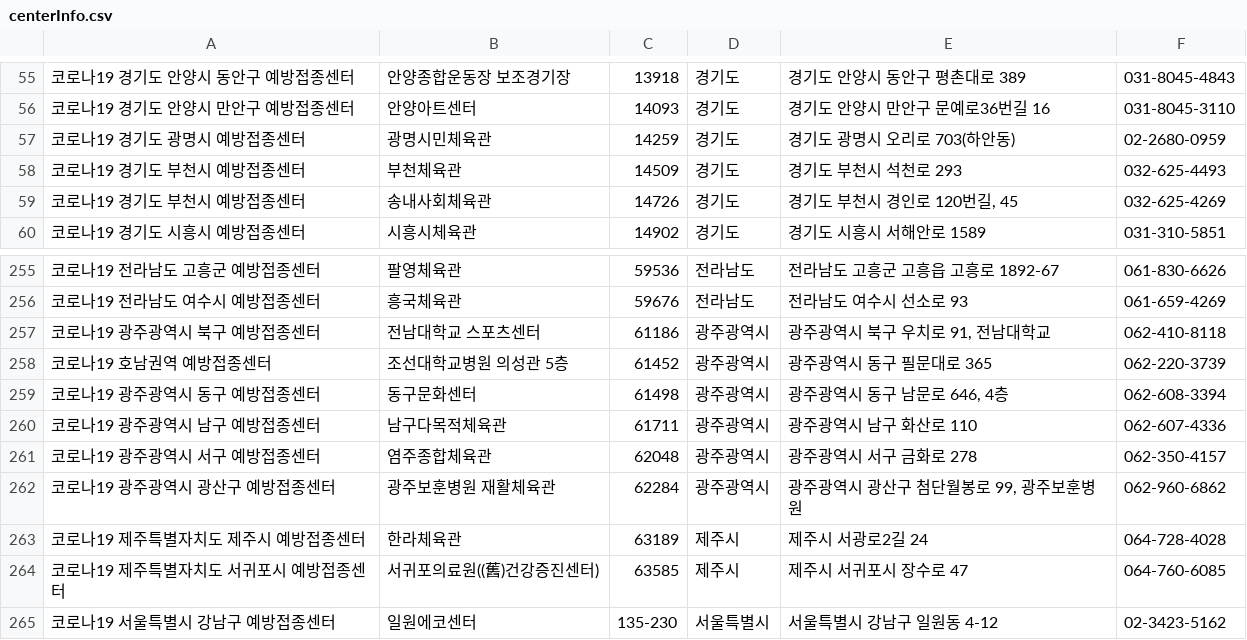
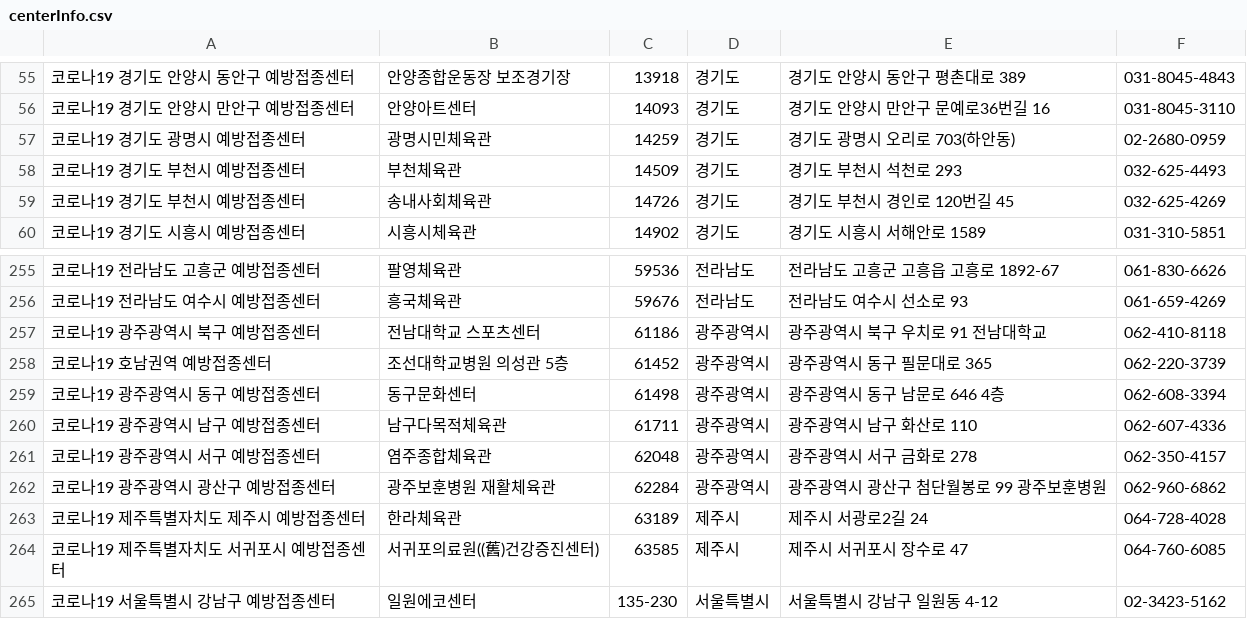
Before and after one commit to hyxnskim/Covid19VaccineManagementSystem, a CSV file: Covid19VaccineManagementSystem/docs/centerInfo.csv, drawn as a sheet; only a part is shown, gaps mark what is left out.

```diff
--- a/Covid19VaccineManagementSystem/docs/centerInfo.csv
+++ b/Covid19VaccineManagementSystem/docs/centerInfo.csv
@@ -58,3 +58,3 @@
 코로나19 경기도 부천시 예방접종센터,부천체육관,14509,경기도,경기도 부천시 석천로 293,032-625-4493
-코로나19 경기도 부천시 예방접종센터,송내사회체육관,14726,경기도,"경기도 부천시 경인로 120번길, 45",032-625-4269
+코로나19 경기도 부천시 예방접종센터,송내사회체육관,14726,경기도,경기도 부천시 경인로 120번길 45,032-625-4269
 코로나19 경기도 시흥시 예방접종센터,시흥시체육관,14902,경기도,경기도 시흥시 서해안로 1589,031-310-5851
@@ -256,8 +256,8 @@
 코로나19 전라남도 여수시 예방접종센터,흥국체육관,59676,전라남도,전라남도 여수시 선소로 93,061-659-4269
-코로나19 광주광역시 북구 예방접종센터,전남대학교 스포츠센터,61186,광주광역시,"광주광역시 북구 우치로 91, 전남대학교",062-410-8118
+코로나19 광주광역시 북구 예방접종센터,전남대학교 스포츠센터,61186,광주광역시,광주광역시 북구 우치로 91 전남대학교,062-410-8118
 코로나19 호남권역 예방접종센터,조선대학교병원 의성관 5층,61452,광주광역시,광주광역시 동구 필문대로 365,062-220-3739
-코로나19 광주광역시 동구 예방접종센터,동구문화센터,61498,광주광역시,"광주광역시 동구 남문로 646, 4층",062-608-3394
+코로나19 광주광역시 동구 예방접종센터,동구문화센터,61498,광주광역시,광주광역시 동구 남문로 646 4층,062-608-3394
 코로나19 광주광역시 남구 예방접종센터,남구다목적체육관,61711,광주광역시,광주광역시 남구 화산로 110,062-607-4336
 코로나19 광주광역시 서구 예방접종센터,염주종합체육관,62048,광주광역시,광주광역시 서구 금화로 278,062-350-4157
-코로나19 광주광역시 광산구 예방접종센터,광주보훈병원 재활체육관,62284,광주광역시,"광주광역시 광산구 첨단월봉로 99, 광주보훈병원",062-960-6862
+코로나19 광주광역시 광산구 예방접종센터,광주보훈병원 재활체육관,62284,광주광역시,광주광역시 광산구 첨단월봉로 99 광주보훈병원,062-960-6862
 코로나19 제주특별자치도 제주시 예방접종센터,한라체육관,63189,제주시,제주시 서광로2길 24,064-728-4028
```
Also changed, not shown: 10 other files.
